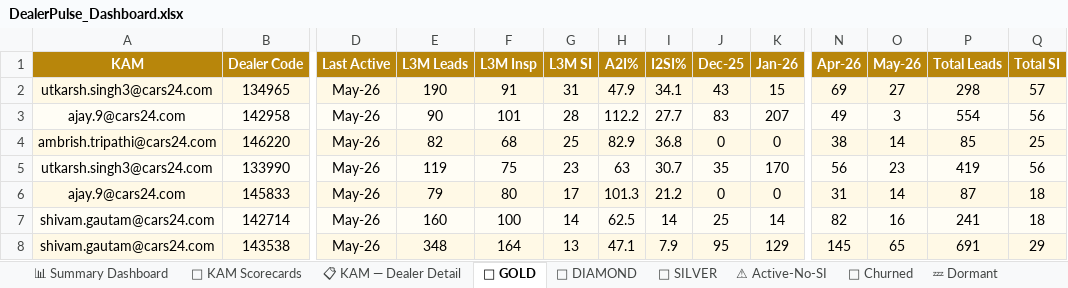
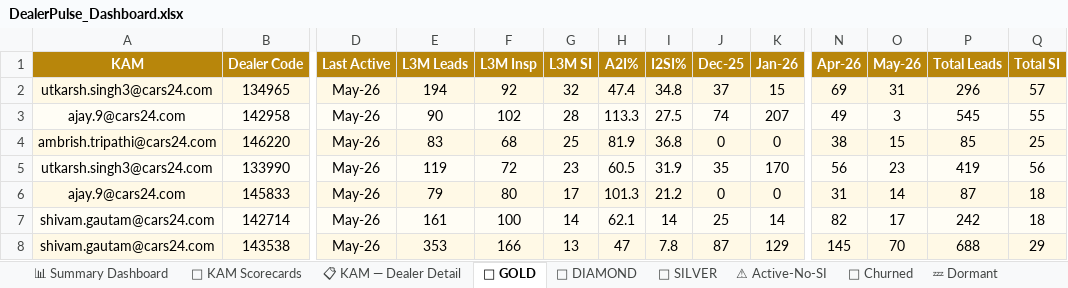
Before and after one commit to rishabhmalhotra1-svg/Dealer-Pulse-AI, an Excel workbook: DealerPulse_Dashboard.xlsx, sheet 🥇 GOLD, drawn as a sheet; only a part is shown, gaps mark what is left out; values as stored, in another font and other column widths than the file's, no borders; the diff covers the shown part only; the diff names each change by its address in the sheet, - before the commit and + after, or states it on an @@ line.

```diff
--- a/DealerPulse_Dashboard.xlsx (sheet 🥇 GOLD)
+++ b/DealerPulse_Dashboard.xlsx (sheet 🥇 GOLD)
-E2 (L3M Leads): 190
+E2 (L3M Leads): 194
-F2 (L3M Insp): 91
+F2 (L3M Insp): 92
-G2 (L3M SI): 31
+G2 (L3M SI): 32
-H2 (A2I%): 47.9
+H2 (A2I%): 47.4
-I2 (I2SI%): 34.1
+I2 (I2SI%): 34.8
-J2 (Dec-25): 43
+J2 (Dec-25): 37
-O2 (May-26): 27
+O2 (May-26): 31
-P2 (Total Leads): 298
+P2 (Total Leads): 296
-F3 (L3M Insp): 101
+F3 (L3M Insp): 102
-H3 (A2I%): 112.2
+H3 (A2I%): 113.3
-I3 (I2SI%): 27.7
+I3 (I2SI%): 27.5
-J3 (Dec-25): 83
+J3 (Dec-25): 74
-P3 (Total Leads): 554
+P3 (Total Leads): 545
-Q3 (Total SI): 56
+Q3 (Total SI): 55
-E4 (L3M Leads): 82
+E4 (L3M Leads): 83
-H4 (A2I%): 82.9
+H4 (A2I%): 81.9
-O4 (May-26): 14
+O4 (May-26): 15
-F5 (L3M Insp): 75
+F5 (L3M Insp): 72
-H5 (A2I%): 63
+H5 (A2I%): 60.5
-I5 (I2SI%): 30.7
+I5 (I2SI%): 31.9
-E7 (L3M Leads): 160
+E7 (L3M Leads): 161
-H7 (A2I%): 62.5
+H7 (A2I%): 62.1
-O7 (May-26): 16
+O7 (May-26): 17
-P7 (Total Leads): 241
+P7 (Total Leads): 242
-E8 (L3M Leads): 348
+E8 (L3M Leads): 353
-F8 (L3M Insp): 164
+F8 (L3M Insp): 166
-H8 (A2I%): 47.1
+H8 (A2I%): 47
-I8 (I2SI%): 7.9
+I8 (I2SI%): 7.8
-J8 (Dec-25): 95
+J8 (Dec-25): 87
-O8 (May-26): 65
+O8 (May-26): 70
-P8 (Total Leads): 691
+P8 (Total Leads): 688
```
Also changed, not shown: 13 edited cells elsewhere in this sheet, sheet 📋 KAM — Dealer Detail, sheet 🔴 Churned, sheet ⚠ Active-No-SI, sheet 👤 KAM Scorecards, sheet 🥈 SILVER, sheet 📊 Summary Dashboard, 2 more sheets.
